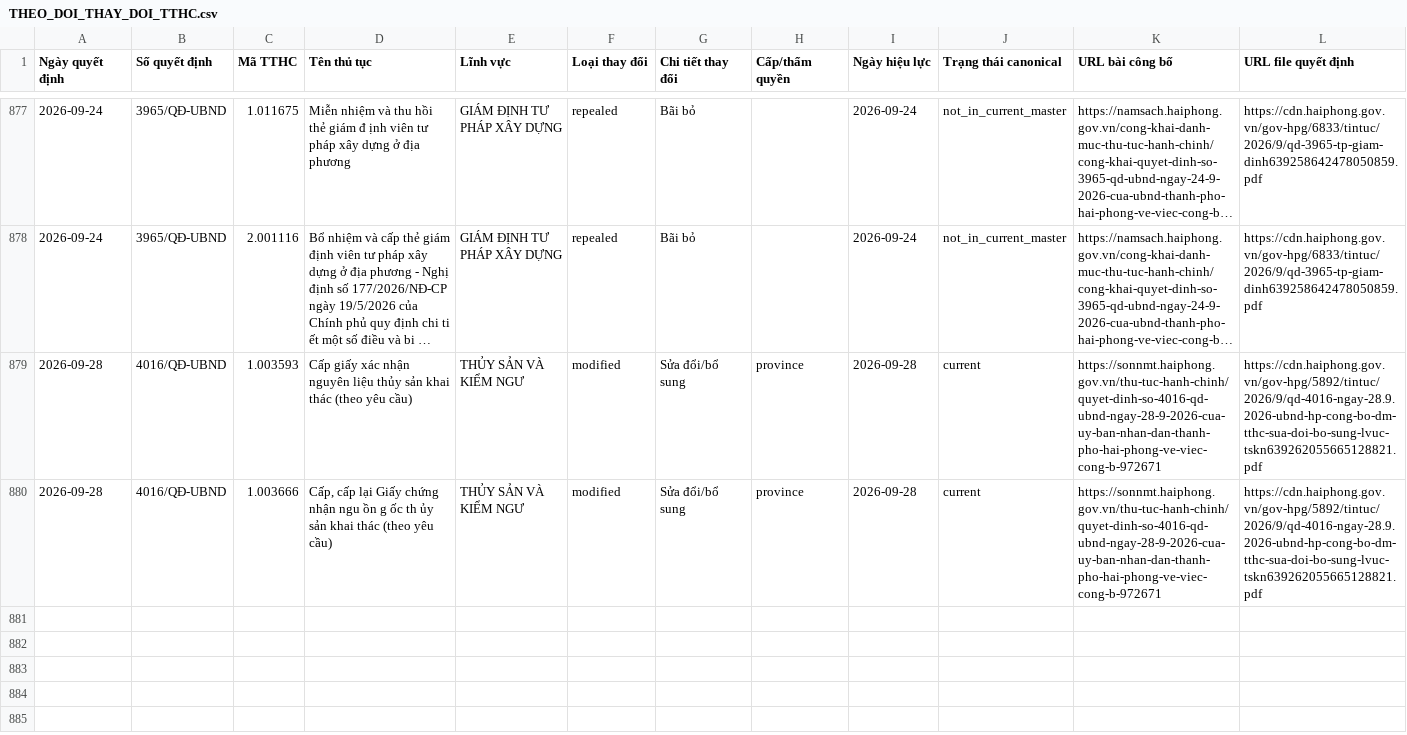
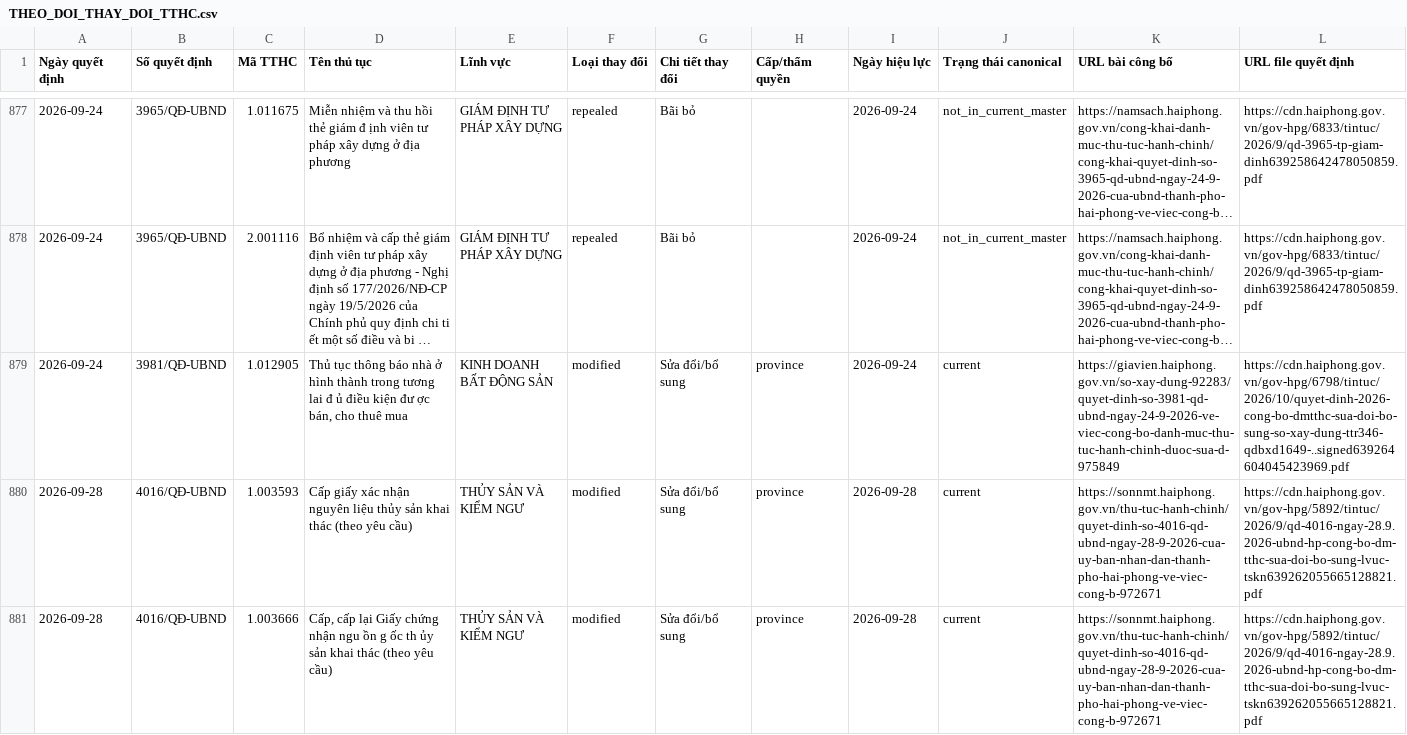
Before and after one commit to hongdienvbhp/BangNiemYetVinhBao, a CSV file: data/THEO_DOI_THAY_DOI_TTHC.csv, drawn as a sheet; only a part is shown, gaps mark what is left out; long unchanged cells end in …; rows hold the shown columns only; the diff names each change by its address in the sheet, - before the commit and + after, or states it on an @@ line.

```diff
--- a/data/THEO_DOI_THAY_DOI_TTHC.csv
+++ b/data/THEO_DOI_THAY_DOI_TTHC.csv
+row 879: 2026-09-24 | 3981/QĐ-UBND | 1.012905 | Thủ tục thông báo nhà ở hình thành trong tương lai đ ủ điều kiện đư ợc bán, cho thuê mua | KINH DOANH BẤT ĐỘNG SẢN | modified | Sửa đổi/bổ sung | province | 2026-09-24 | current | https://giavien.haiphong.gov.vn/so-xay-dung-92283/quyet-dinh-so-3981-qd-ubnd-ngay-24-9-2026-ve-viec-cong-bo-danh-muc-thu-tuc-hanh-chinh-duoc-sua-d-975849 | https://cdn.haiphong.gov.vn/gov-hpg/6798/tintuc/2026/10/quyet-dinh-2026-cong-bo-dmtthc-sua-doi-bo-sung-so-xay-dung-ttr346-qdbxd1649-..signed639264604045423969.pdf
```
Also changed, not shown: data/master-data-audit.csv, 16 other files.
